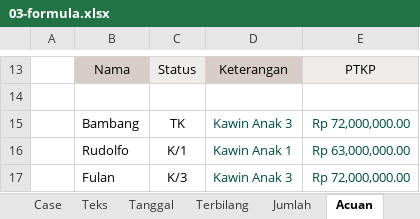
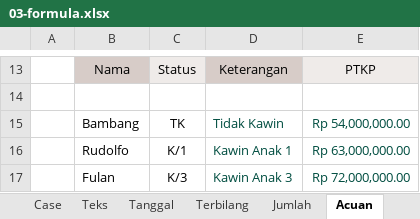
Before and after one commit to epsi-rns/akutidaktahu, an Excel workbook: assets/posts/lembarkerja/2018/08/03-formula.xlsx, sheet Acuan, drawn as a sheet; only a part is shown, gaps mark what is left out; values as stored, in another font and other column widths than the file's, no borders; the diff names each change by its address in the sheet, - before the commit and + after, or states it on an @@ line.

```diff
--- a/assets/posts/lembarkerja/2018/08/03-formula.xlsx (sheet Acuan)
+++ b/assets/posts/lembarkerja/2018/08/03-formula.xlsx (sheet Acuan)
-D15: Kawin Anak 3
+D15: Tidak Kawin
-E15: Rp 72,000,000.00
+E15: Rp 54,000,000.00
```
Also changed, not shown: sheet Rujukan, sheet Rujukan-F, sheet Terbilang, other sheet tabs, assets/posts/lembarkerja/2018/06/01-number.xlsx, 14 other files.
